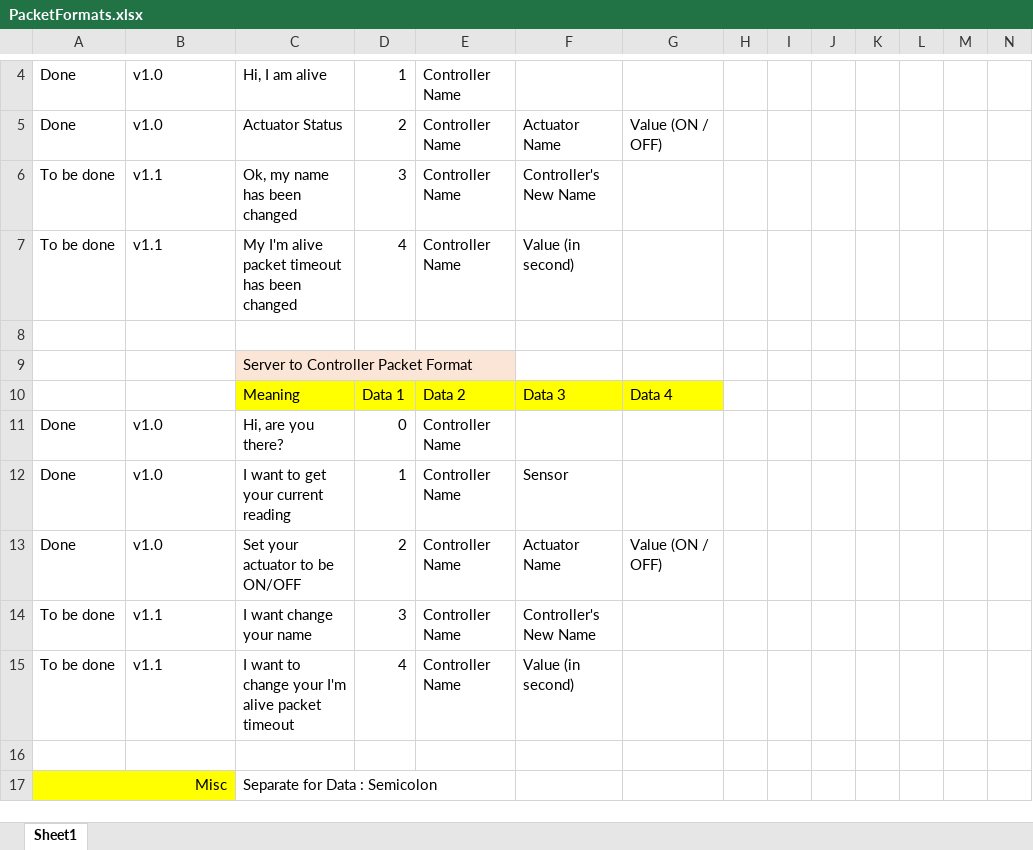
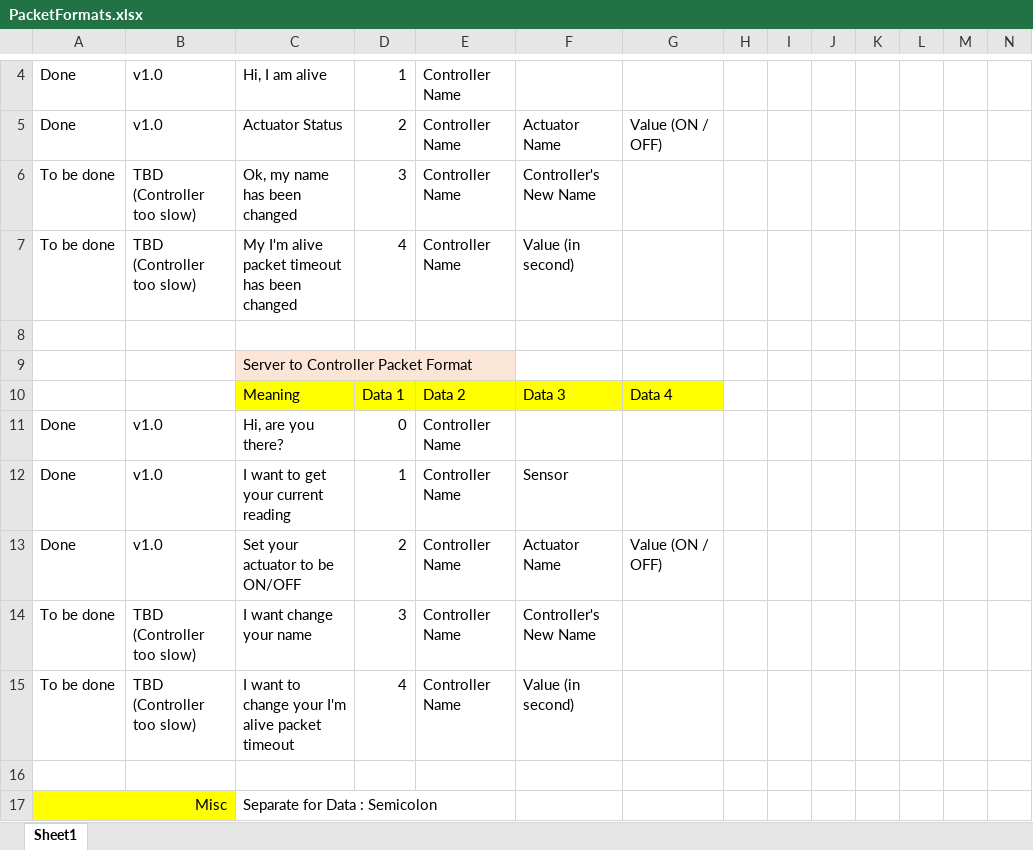
Before and after one commit to kingkingyyk/Chi, an Excel workbook: PacketFormats.xlsx, sheet Sheet1, drawn as a sheet; only a part is shown, gaps mark what is left out; values as stored, in another font and other column widths than the file's, no borders; the diff names each change by its address in the sheet, - before the commit and + after, or states it on an @@ line.

Commit message:
Sun 2 Oct 2016 10:13 commit by king
Code :
- Improves microcontroller communication reliability
- Added notification message on open actuator management frame when data server is not on
- Disable actuator status toggle when data server is not on

```diff
--- a/PacketFormats.xlsx (sheet Sheet1)
+++ b/PacketFormats.xlsx (sheet Sheet1)
-B6:B7: v1.1
+B6:B7: TBD (Controller too slow)
-B14:B15: v1.1
+B14:B15: TBD (Controller too slow)
```
Also changed, not shown: 10 other files.
